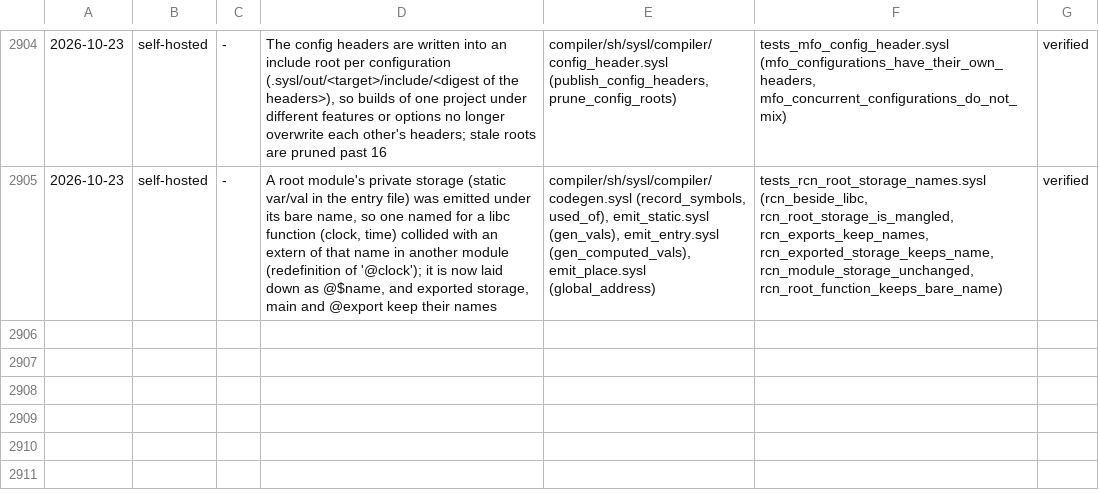
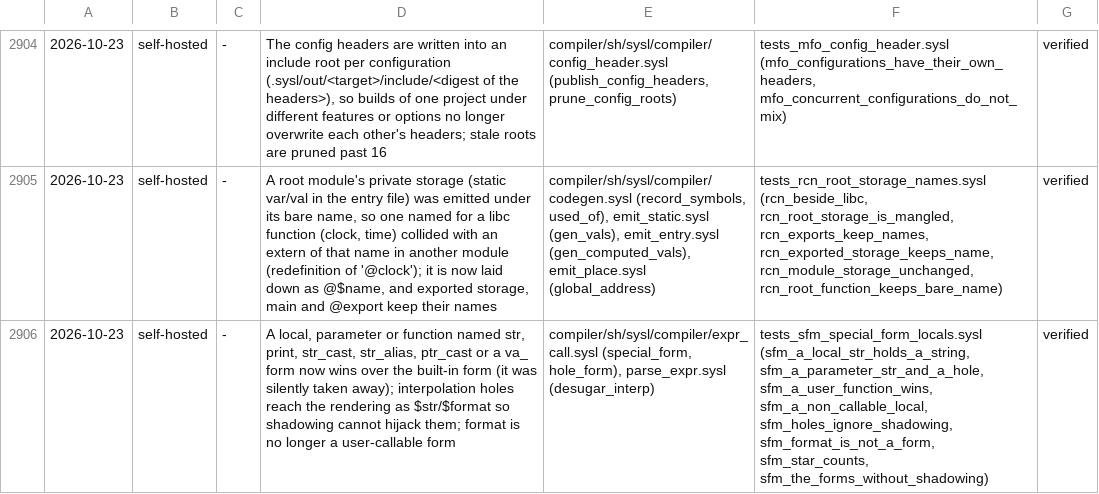
Before and after one commit to sysl-lang/sysl, a TSV file: scripts/fix_tests.tsv, drawn as a sheet; only a part is shown, gaps mark what is left out; the diff names each change by its address in the sheet, - before the commit and + after, or states it on an @@ line.

Commit message:
Record the special-form shadowing fix in fix_tests.tsv

```diff
--- a/scripts/fix_tests.tsv
+++ b/scripts/fix_tests.tsv
+row 2906: 2026-10-23 | self-hosted | - | A local, parameter or function named str, print, str_cast, str_alias, ptr_cast or a va_ form now wins over the built-in form (it was silently taken away); interpolation holes reach the rendering as $str/$format so shadowing cannot hijack them; format is no longer a user-callable form | compiler/sh/sysl/compiler/expr_call.sysl (special_form, hole_form), parse_expr.sysl (desugar_interp) | tests_sfm_special_form_locals.sysl (sfm_a_local_str_holds_a_string, sfm_a_parameter_str_and_a_hole, sfm_a_user_function_wins, sfm_a_non_callable_local, sfm_holes_ignore_shadowing, sfm_format_is_not_a_form, sfm_star_counts, sfm_the_forms_without_shadowing) | verified
```
